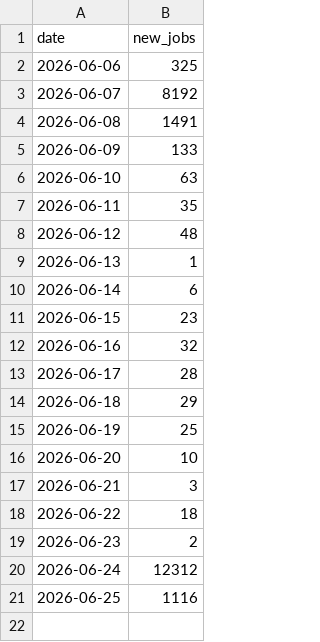
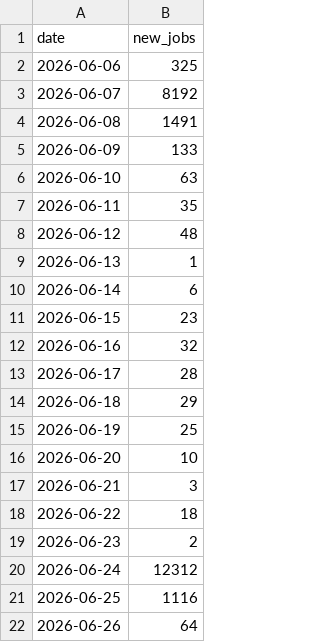
Before and after one commit to ritesh8303/dataforge, a CSV file: data/gold/jobs_trend.csv, drawn as a sheet.

```diff
--- a/data/gold/jobs_trend.csv
+++ b/data/gold/jobs_trend.csv
@@ -21 +21,2 @@
 2026-06-25,1116
+2026-06-26,64
```
Also changed, not shown: data/gold/jobs_by_region.csv, data/gold/top_companies.csv, 10 other files.
